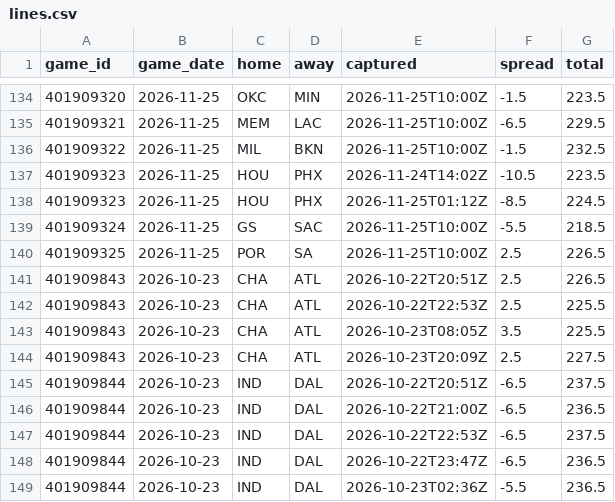
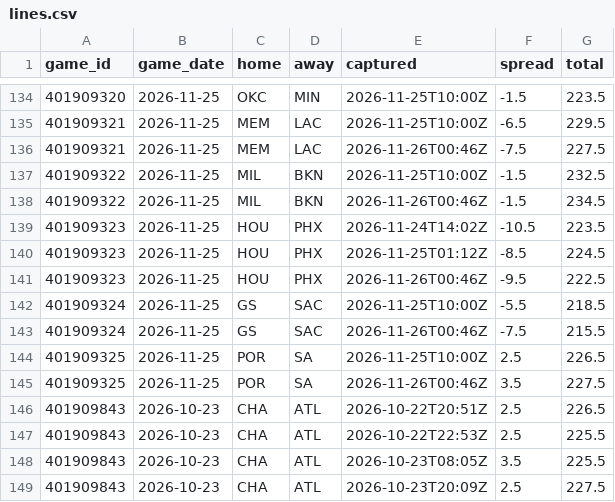
Before and after one commit to Sleepyad/nba-edge, a CSV file: data/lines.csv, drawn as a sheet; only a part is shown, gaps mark what is left out; the shorter side is filled out with more unchanged rows; the diff names each change by its address in the sheet, - before the commit and + after, or states it on an @@ line.

```diff
--- a/data/lines.csv
+++ b/data/lines.csv
+row 136: 401909321 | 2026-11-25 | MEM | LAC | 2026-11-26T00:46Z | -7.5 | 227.5
+row 138: 401909322 | 2026-11-25 | MIL | BKN | 2026-11-26T00:46Z | -1.5 | 234.5
+row 141: 401909323 | 2026-11-25 | HOU | PHX | 2026-11-26T00:46Z | -9.5 | 222.5
+row 143: 401909324 | 2026-11-25 | GS | SAC | 2026-11-26T00:46Z | -7.5 | 215.5
+row 145: 401909325 | 2026-11-25 | POR | SA | 2026-11-26T00:46Z | 3.5 | 227.5
```
Also changed, not shown: data/games.csv, 6 other files.
